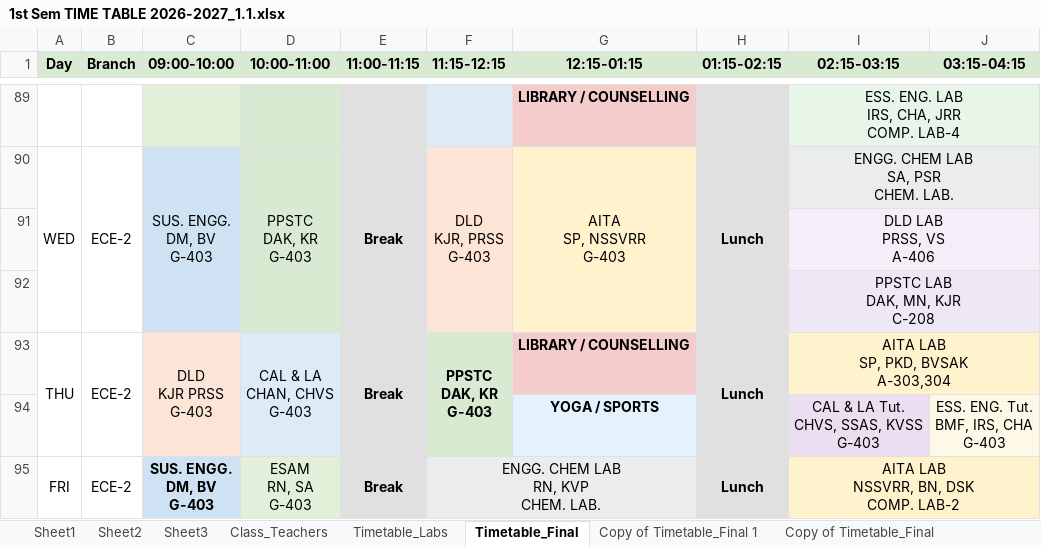
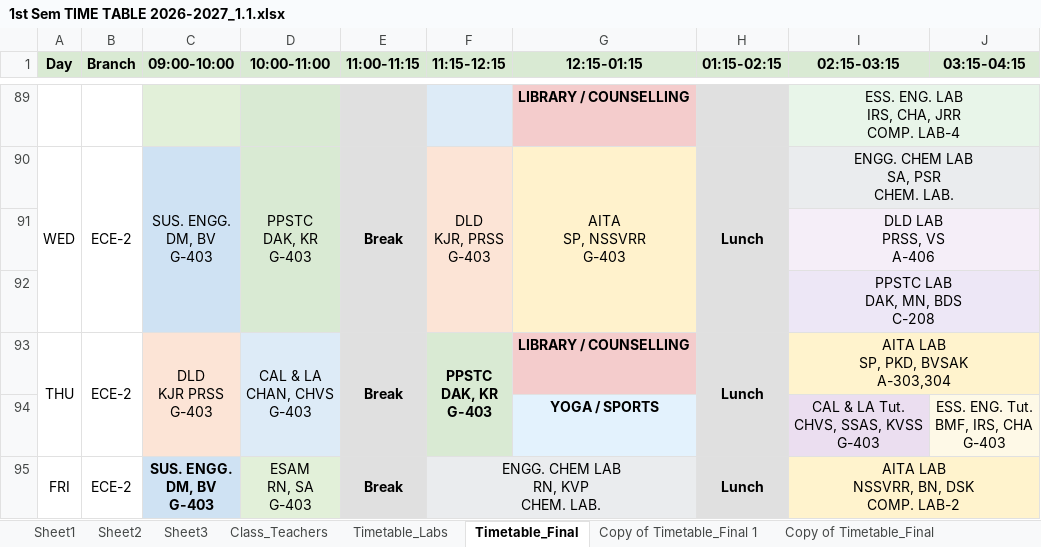
Before and after one commit to saran-neralla7/tt-analytics, an Excel workbook: timetables/1st Sem TIME TABLE 2026-2027_1.1.xlsx, sheet Timetable_Final, drawn as a sheet; only a part is shown, gaps mark what is left out; values as stored, in another font and other column widths than the file's, no borders; charts and pictures not drawn; ↵ is a line break in a cell; the diff covers the shown part only; the diff names each change by its address in the sheet, - before the commit and + after, or states it on an @@ line.

Commit message:
update: sync Timetable_Final conflict resolutions across Chem, CSE-1, CSE-2, AI&ML-1/2, ECE-2 (Oct 8 21:24)

```diff
--- a/timetables/1st Sem TIME TABLE 2026-2027_1.1.xlsx (sheet Timetable_Final)
+++ b/timetables/1st Sem TIME TABLE 2026-2027_1.1.xlsx (sheet Timetable_Final)
-I92 (02:15-03:15): PPSTC LAB ↵ DAK, MN, KJR ↵ C-208
+I92 (02:15-03:15): PPSTC LAB ↵ DAK, MN, BDS ↵ C-208
```
Also changed, not shown: 15 removed rows, 104 hidden or unhidden rows and 1 edited cell elsewhere in this sheet, hidden cells, 1 other file.
